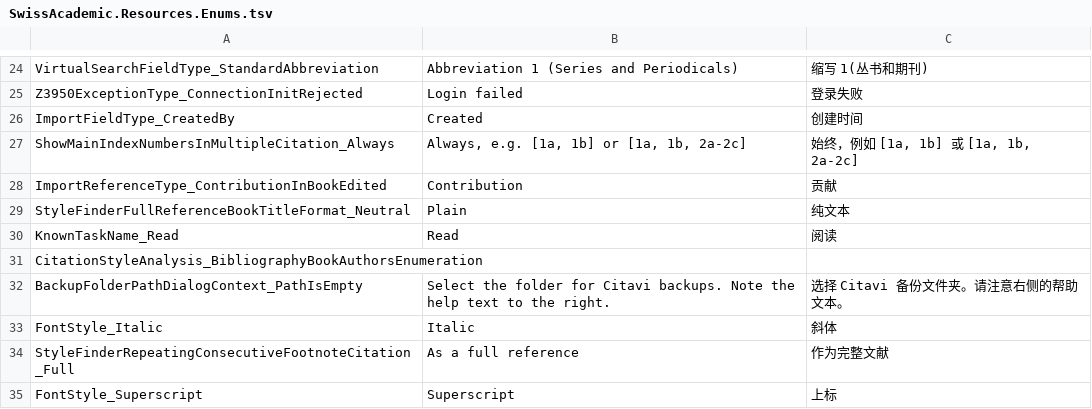
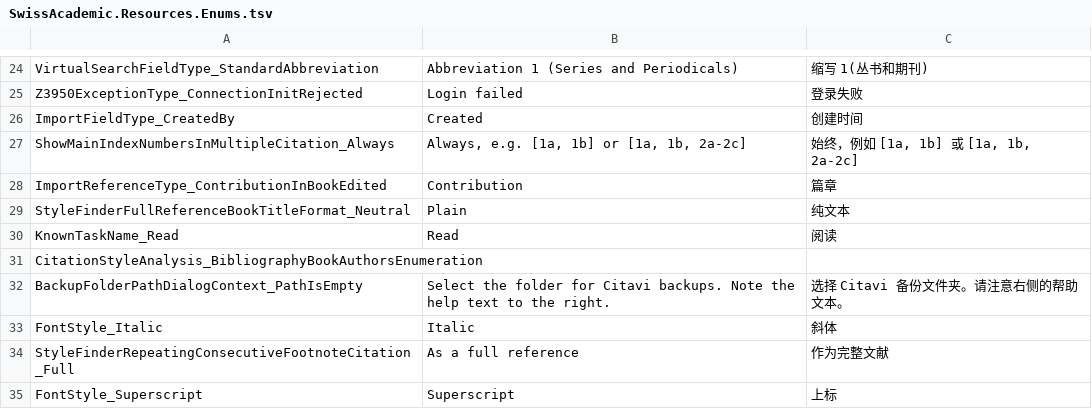
Before and after one commit to Martin-soaring-dev/citavi6_language_add-on_zh, a TSV file: translations/SwissAcademic.Resources/SwissAcademic.Resources.Enums.tsv, drawn as a sheet; only a part is shown, gaps mark what is left out.

Commit message:
i18n: translate contribution reference type consistently

```diff
--- a/translations/SwissAcademic.Resources/SwissAcademic.Resources.Enums.tsv
+++ b/translations/SwissAcademic.Resources/SwissAcademic.Resources.Enums.tsv
@@ -27,3 +27,3 @@ ImportFieldType_CreatedBy	Created	创建时间
 ShowMainIndexNumbersInMultipleCitation_Always	Always, e.g. [1a, 1b] or [1a, 1b, 2a-2c]	始终，例如 [1a, 1b] 或 [1a, 1b, 2a-2c]
-ImportReferenceType_ContributionInBookEdited	Contribution	贡献
+ImportReferenceType_ContributionInBookEdited	Contribution	篇章
 StyleFinderFullReferenceBookTitleFormat_Neutral	Plain	纯文本
```
